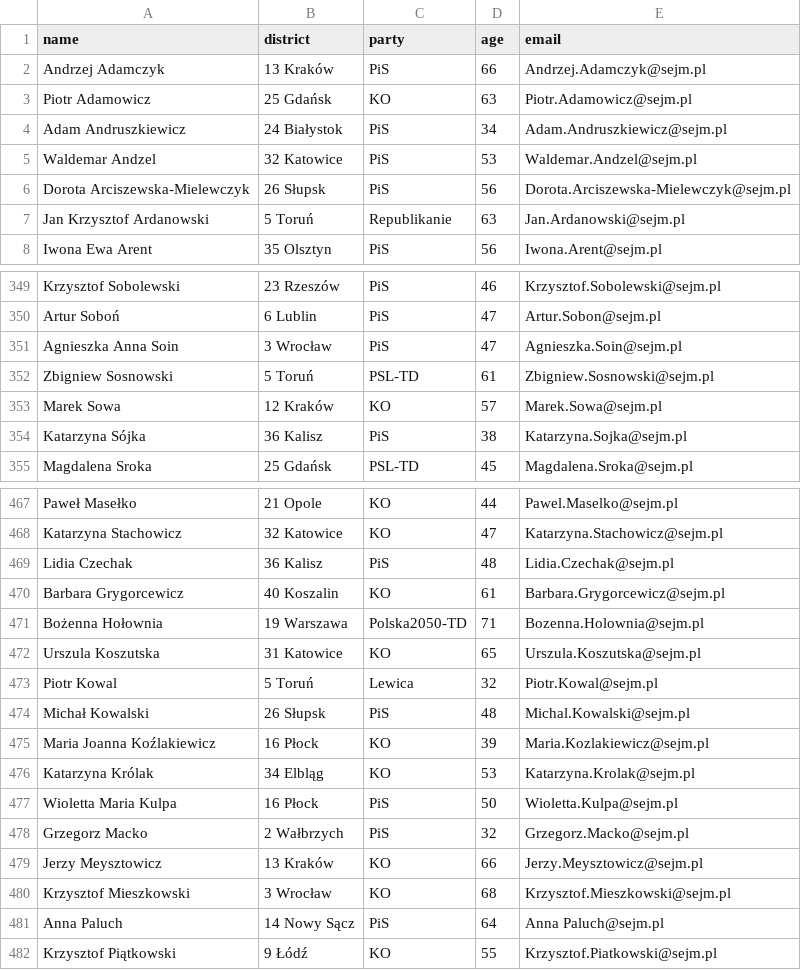
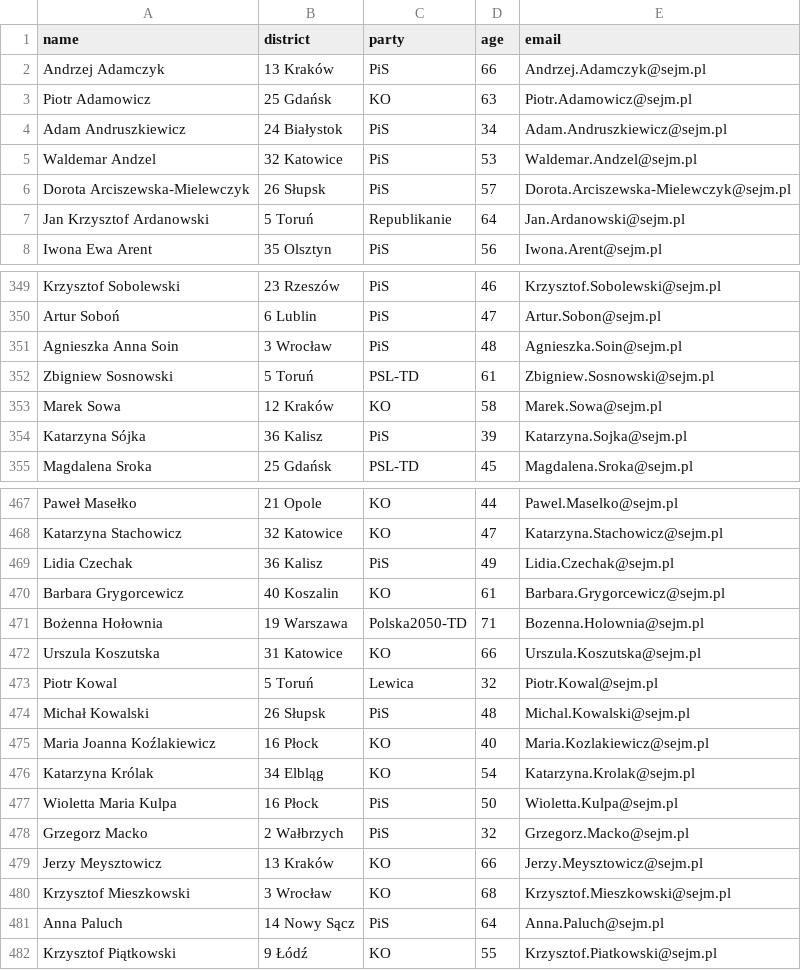
Before and after one commit to jakubmatyszewski/PL-politicians-data, a CSV file: data/data.csv, drawn as a sheet; only a part is shown, gaps mark what is left out; the diff covers the shown part only.

Commit message:
Latest data: Sat Mar  1 01:20:36 UTC 2025

```diff
--- a/data/data.csv
+++ b/data/data.csv
@@ -5,4 +5,4 @@ Adam Andruszkiewicz,24 Białystok,PiS,34,Adam.Andruszkiewicz@sejm.pl
 Waldemar Andzel,32 Katowice,PiS,53,Waldemar.Andzel@sejm.pl
-Dorota Arciszewska-Mielewczyk,26 Słupsk,PiS,56,Dorota.Arciszewska-Mielewczyk@sejm.pl
-Jan Krzysztof Ardanowski,5 Toruń,Republikanie,63,Jan.Ardanowski@sejm.pl
+Dorota Arciszewska-Mielewczyk,26 Słupsk,PiS,57,Dorota.Arciszewska-Mielewczyk@sejm.pl
+Jan Krzysztof Ardanowski,5 Toruń,Republikanie,64,Jan.Ardanowski@sejm.pl
 Iwona Ewa Arent,35 Olsztyn,PiS,56,Iwona.Arent@sejm.pl
@@ -350,6 +350,6 @@ Krzysztof Sobolewski,23 Rzeszów,PiS,46,Krzysztof.Sobolewski@sejm.pl
 Artur Soboń,6 Lublin,PiS,47,Artur.Sobon@sejm.pl
-Agnieszka Anna Soin,3 Wrocław,PiS,47,Agnieszka.Soin@sejm.pl
+Agnieszka Anna Soin,3 Wrocław,PiS,48,Agnieszka.Soin@sejm.pl
 Zbigniew Sosnowski,5 Toruń,PSL-TD,61,Zbigniew.Sosnowski@sejm.pl
-Marek Sowa,12 Kraków,KO,57,Marek.Sowa@sejm.pl
-Katarzyna Sójka,36 Kalisz,PiS,38,Katarzyna.Sojka@sejm.pl
+Marek Sowa,12 Kraków,KO,58,Marek.Sowa@sejm.pl
+Katarzyna Sójka,36 Kalisz,PiS,39,Katarzyna.Sojka@sejm.pl
 Magdalena Sroka,25 Gdańsk,PSL-TD,45,Magdalena.Sroka@sejm.pl
@@ -468,10 +468,10 @@ Paweł Masełko,21 Opole,KO,44,Pawel.Maselko@sejm.pl
 Katarzyna Stachowicz,32 Katowice,KO,47,Katarzyna.Stachowicz@sejm.pl
-Lidia Czechak,36 Kalisz,PiS,48,Lidia.Czechak@sejm.pl
+Lidia Czechak,36 Kalisz,PiS,49,Lidia.Czechak@sejm.pl
 Barbara Grygorcewicz,40 Koszalin,KO,61,Barbara.Grygorcewicz@sejm.pl
 Bożenna Hołownia,19 Warszawa,Polska2050-TD,71,Bozenna.Holownia@sejm.pl
-Urszula Koszutska,31 Katowice,KO,65,Urszula.Koszutska@sejm.pl
+Urszula Koszutska,31 Katowice,KO,66,Urszula.Koszutska@sejm.pl
 Piotr Kowal,5 Toruń,Lewica,32,Piotr.Kowal@sejm.pl
 Michał Kowalski,26 Słupsk,PiS,48,Michal.Kowalski@sejm.pl
-Maria Joanna Koźlakiewicz,16 Płock,KO,39,Maria.Kozlakiewicz@sejm.pl
-Katarzyna Królak,34 Elbląg,KO,53,Katarzyna.Krolak@sejm.pl
+Maria Joanna Koźlakiewicz,16 Płock,KO,40,Maria.Kozlakiewicz@sejm.pl
+Katarzyna Królak,34 Elbląg,KO,54,Katarzyna.Krolak@sejm.pl
 Wioletta Maria Kulpa,16 Płock,PiS,50,Wioletta.Kulpa@sejm.pl
@@ -480,3 +480,3 @@ Jerzy Meysztowicz,13 Kraków,KO,66,Jerzy.Meysztowicz@sejm.pl
 Krzysztof Mieszkowski,3 Wrocław,KO,68,Krzysztof.Mieszkowski@sejm.pl
-Anna Paluch,14 Nowy Sącz,PiS,64,Anna Paluch@sejm.pl
+Anna Paluch,14 Nowy Sącz,PiS,64,Anna.Paluch@sejm.pl
 Krzysztof Piątkowski,9 Łódź,KO,55,Krzysztof.Piatkowski@sejm.pl
```
Also changed, not shown: 27 edited cells elsewhere in this file.
